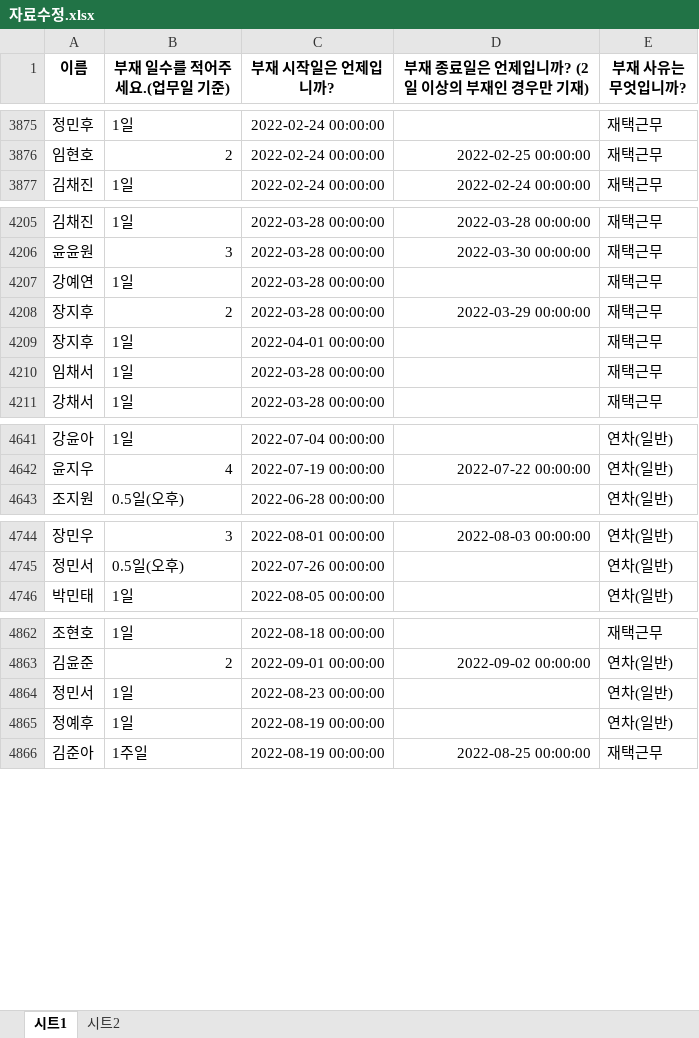
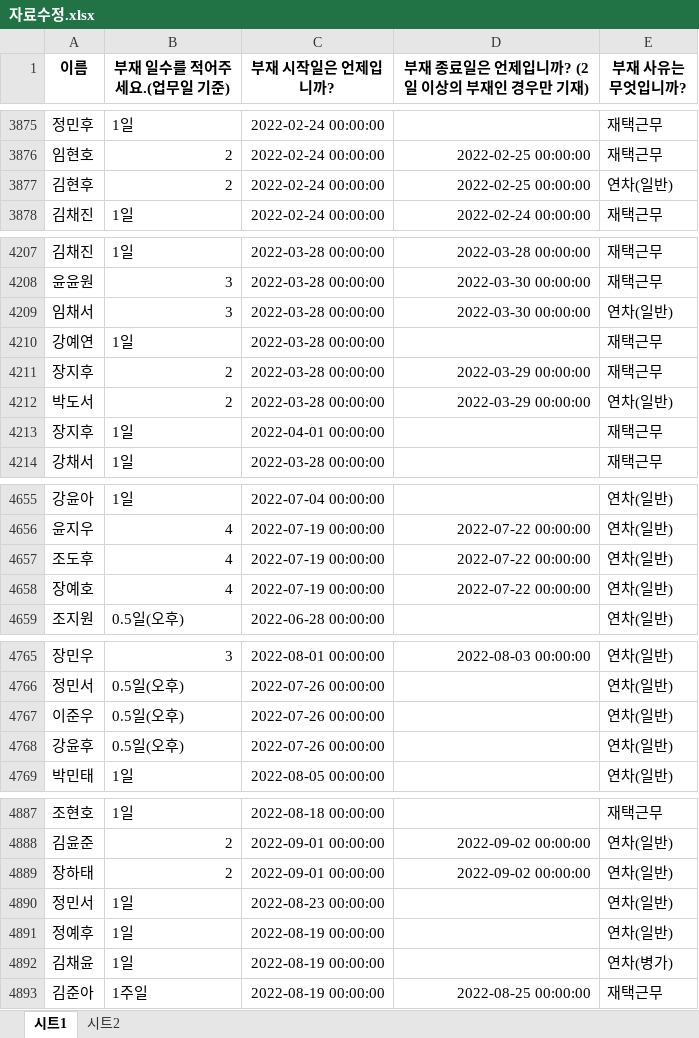
Before and after one commit to minstrel1149/leave_project_2.1, an Excel workbook: 자료수정.xlsx, sheet 시트1, drawn as a sheet; only a part is shown, gaps mark what is left out; values as stored, in another font and other column widths than the file's, no borders; removed rows and columns are numbered as before the commit, all else as after; the diff covers the shown part only; the diff names each change by its address in the sheet, - before the commit and + after, or states it on an @@ line.

```diff
--- a/자료수정.xlsx (sheet 시트1)
+++ b/자료수정.xlsx (sheet 시트1)
+row 3877: 김현후 | 2 | 2022-02-24 00:00:00 | 2022-02-25 00:00:00 | 연차(일반)
+row 4209: 임채서 | 3 | 2022-03-28 00:00:00 | 2022-03-30 00:00:00 | 연차(일반)
+row 4212: 박도서 | 2 | 2022-03-28 00:00:00 | 2022-03-29 00:00:00 | 연차(일반)
-row 4210: 임채서 | 1일 | 2022-03-28 00:00:00 |  | 재택근무
+row 4657: 조도후 | 4 | 2022-07-19 00:00:00 | 2022-07-22 00:00:00 | 연차(일반)
+row 4658: 장예호 | 4 | 2022-07-19 00:00:00 | 2022-07-22 00:00:00 | 연차(일반)
+row 4767: 이준우 | 0.5일(오후) | 2022-07-26 00:00:00 |  | 연차(일반)
+row 4768: 강윤후 | 0.5일(오후) | 2022-07-26 00:00:00 |  | 연차(일반)
+row 4889: 장하태 | 2 | 2022-09-01 00:00:00 | 2022-09-02 00:00:00 | 연차(일반)
+row 4892: 김채윤 | 1일 | 2022-08-19 00:00:00 |  | 연차(병가)
```
Also changed, not shown: 24 added rows and 19 edited cells elsewhere in this sheet, sheet 시트2, 1 other file.
